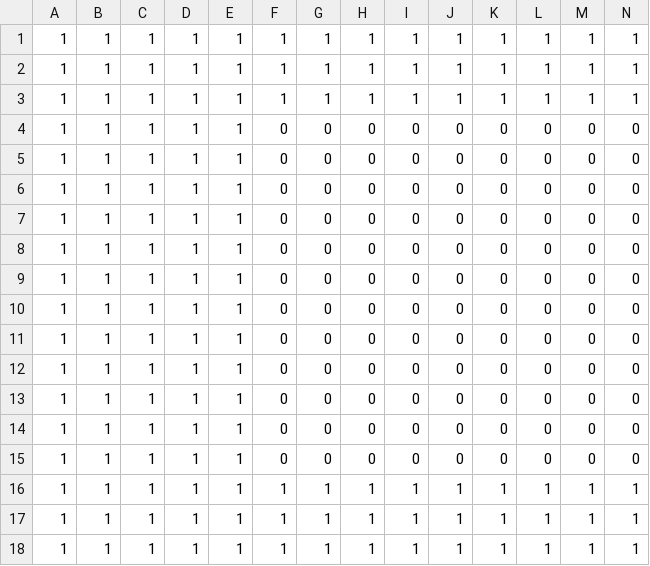
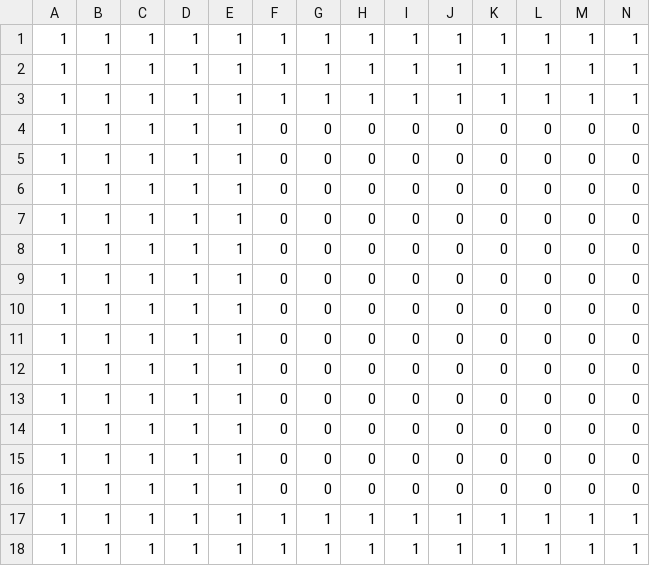
Before and after one commit to destroflyer/escape-loop, a CSV file: assets/maps/2/terrain.csv, drawn as a sheet; only a part is shown; removed rows and columns are numbered as before the commit, all else as after; rows hold the shown columns only; the diff names each change by its address in the sheet, - before the commit and + after, or states it on an @@ line.

```diff
--- a/assets/maps/2/terrain.csv
+++ b/assets/maps/2/terrain.csv
+row 7: 1 | 1 | 1 | 1 | 1 | 0 | 0 | 0 | 0 | 0 | 0 | 0 | 0 | 0
-row 16: 1 | 1 | 1 | 1 | 1 | 1 | 1 | 1 | 1 | 1 | 1 | 1 | 1 | 1
```
Also changed, not shown: 14 other files.
